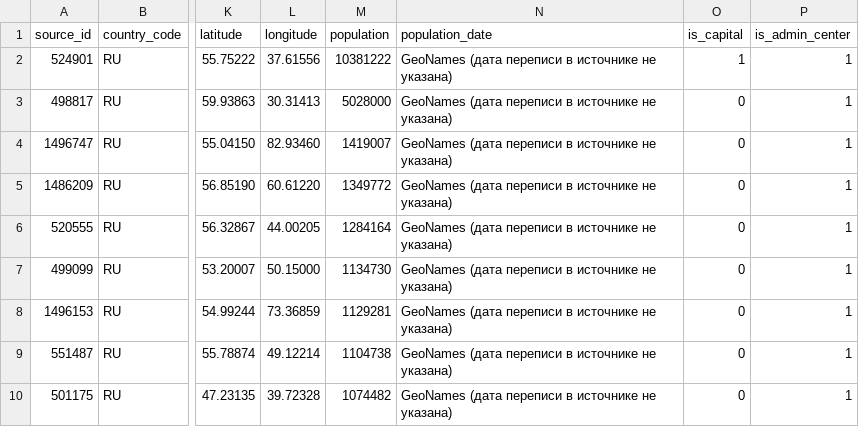
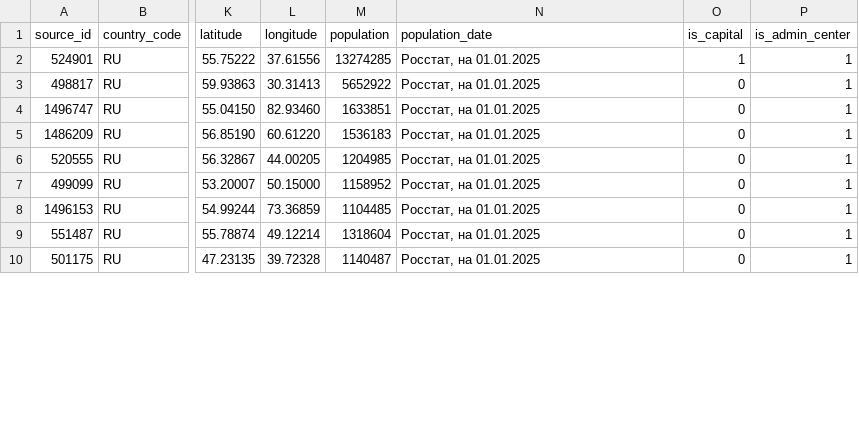
Before and after one commit to skan5050/art, a CSV file: geo/data/cities.csv, drawn as a sheet; only a part is shown, gaps mark what is left out; the diff covers the shown part only; the diff names each change by its address in the sheet, - before the commit and + after, or states it on an @@ line.

```diff
--- a/geo/data/cities.csv
+++ b/geo/data/cities.csv
-M2 (population): 10381222
+M2 (population): 13274285
-N2:N10 (population_date): GeoNames (дата переписи в источнике не указана)
+N2:N10 (population_date): Росстат, на 01.01.2025
-M3 (population): 5028000
+M3 (population): 5652922
-M4 (population): 1419007
+M4 (population): 1633851
-M5 (population): 1349772
+M5 (population): 1536183
-M6 (population): 1284164
+M6 (population): 1204985
-M7 (population): 1134730
+M7 (population): 1158952
-M8 (population): 1129281
+M8 (population): 1104485
-M9 (population): 1104738
+M9 (population): 1318604
-M10 (population): 1074482
+M10 (population): 1140487
```
Also changed, not shown: 2 added rows and 38 edited cells elsewhere in this file, 12 other files.
